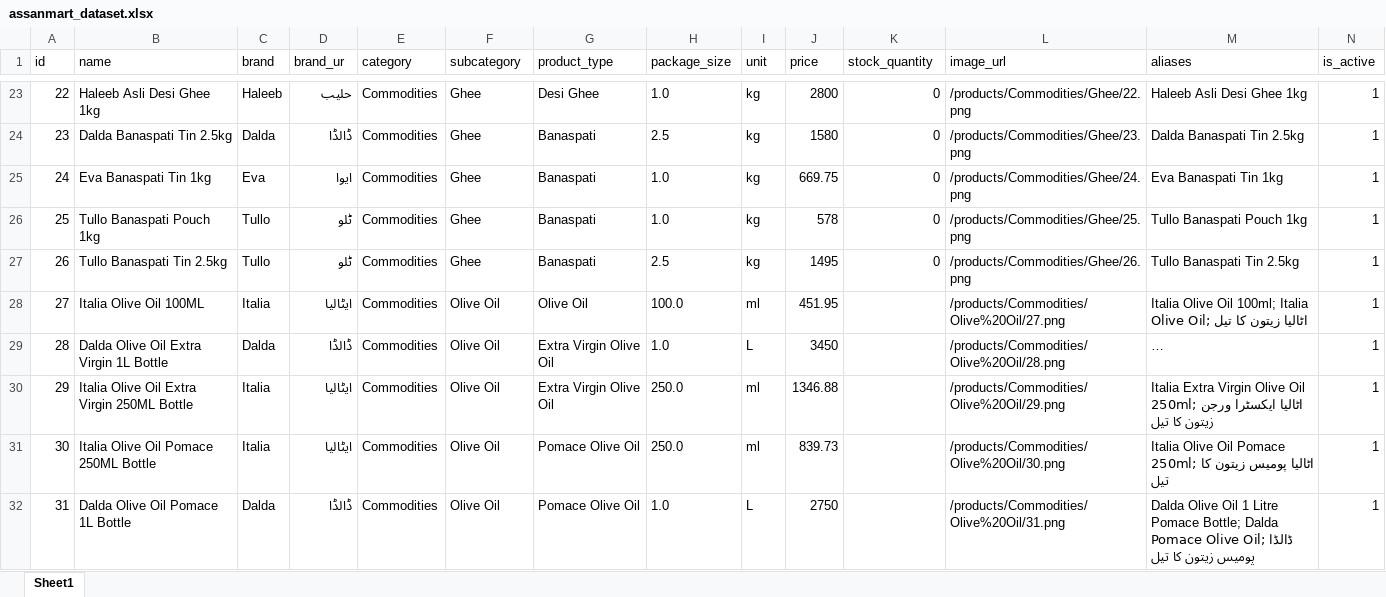
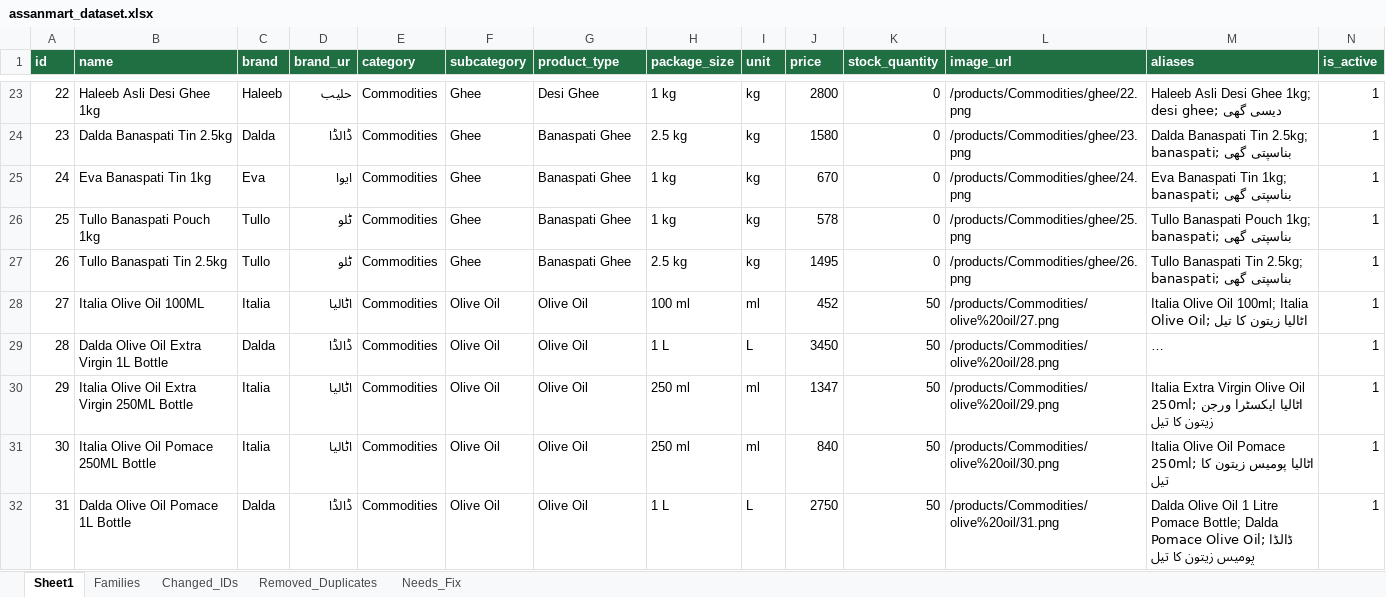
Before and after one commit to Komal-atif/assaanmart-fyp, an Excel workbook: data/assanmart_dataset.xlsx, sheet Sheet1, drawn as a sheet; only a part is shown, gaps mark what is left out; long unchanged cells end in …; values as stored, in another font and other column widths than the file's, no borders; the diff covers the shown part only; the diff names each change by its address in the sheet, - before the commit and + after, or states it on an @@ line.

Commit message:
Clean dataset (ids, families, Urdu names) and improve item matching and quantity handling

```diff
--- a/data/assanmart_dataset.xlsx (sheet Sheet1)
+++ b/data/assanmart_dataset.xlsx (sheet Sheet1)
+sheet tab: Families
+sheet tab: Changed_IDs
+sheet tab: Removed_Duplicates
+sheet tab: Needs_Fix
@@ A1:N1 fill: none → #1F6F43, bold: off → on, text colour: black → #FFFFFF @@
-H23 (package_size): 1.0
+H23 (package_size): 1 kg
-L23 (image_url): /products/Commodities/Ghee/22.png
+L23 (image_url): /products/Commodities/ghee/22.png
-M23 (aliases): Haleeb Asli Desi Ghee 1kg
+M23 (aliases): Haleeb Asli Desi Ghee 1kg; desi ghee; دیسی گھی
-G24:G27 (product_type): Banaspati
+G24:G27 (product_type): Banaspati Ghee
-H24 (package_size): 2.5
+H24 (package_size): 2.5 kg
-L24 (image_url): /products/Commodities/Ghee/23.png
+L24 (image_url): /products/Commodities/ghee/23.png
-M24 (aliases): Dalda Banaspati Tin 2.5kg
+M24 (aliases): Dalda Banaspati Tin 2.5kg; banaspati; بناسپتی گھی
-H25:H26 (package_size): 1.0
+H25:H26 (package_size): 1 kg
-J25 (price): 669.75
+J25 (price): 670
-L25 (image_url): /products/Commodities/Ghee/24.png
+L25 (image_url): /products/Commodities/ghee/24.png
-M25 (aliases): Eva Banaspati Tin 1kg
+M25 (aliases): Eva Banaspati Tin 1kg; banaspati; بناسپتی گھی
-L26 (image_url): /products/Commodities/Ghee/25.png
+L26 (image_url): /products/Commodities/ghee/25.png
-M26 (aliases): Tullo Banaspati Pouch 1kg
+M26 (aliases): Tullo Banaspati Pouch 1kg; banaspati; بناسپتی گھی
-H27 (package_size): 2.5
+H27 (package_size): 2.5 kg
-L27 (image_url): /products/Commodities/Ghee/26.png
+L27 (image_url): /products/Commodities/ghee/26.png
-M27 (aliases): Tullo Banaspati Tin 2.5kg
+M27 (aliases): Tullo Banaspati Tin 2.5kg; banaspati; بناسپتی گھی
-D28 (brand_ur): ایٹالیا
+D28 (brand_ur): اٹالیا
-H28 (package_size): 100.0
+H28 (package_size): 100 ml
-J28 (price): 451.95
+J28 (price): 452
-K28:K32 (stock_quantity): (empty)
+K28:K32 (stock_quantity): 50
-L28 (image_url): /products/Commodities/Olive%20Oil/27.png
+L28 (image_url): /products/Commodities/olive%20oil/27.png
-G29:G30 (product_type): Extra Virgin Olive Oil
+G29:G30 (product_type): Olive Oil
-H29 (package_size): 1.0
+H29 (package_size): 1 L
-L29 (image_url): /products/Commodities/Olive%20Oil/28.png
+L29 (image_url): /products/Commodities/olive%20oil/28.png
-D30:D31 (brand_ur): ایٹالیا
+D30:D31 (brand_ur): اٹالیا
-H30:H31 (package_size): 250.0
+H30:H31 (package_size): 250 ml
-J30 (price): 1346.88
+J30 (price): 1347
-L30 (image_url): /products/Commodities/Olive%20Oil/29.png
+L30 (image_url): /products/Commodities/olive%20oil/29.png
-G31:G32 (product_type): Pomace Olive Oil
+G31:G32 (product_type): Olive Oil
-J31 (price): 839.73
+J31 (price): 840
-L31 (image_url): /products/Commodities/Olive%20Oil/30.png
+L31 (image_url): /products/Commodities/olive%20oil/30.png
-H32 (package_size): 1.0
+H32 (package_size): 1 L
-L32 (image_url): /products/Commodities/Olive%20Oil/31.png
+L32 (image_url): /products/Commodities/olive%20oil/31.png
```
Also changed, not shown: 11 added rows, 11 removed rows and 1459 edited cells elsewhere in this sheet, 3 other files.
